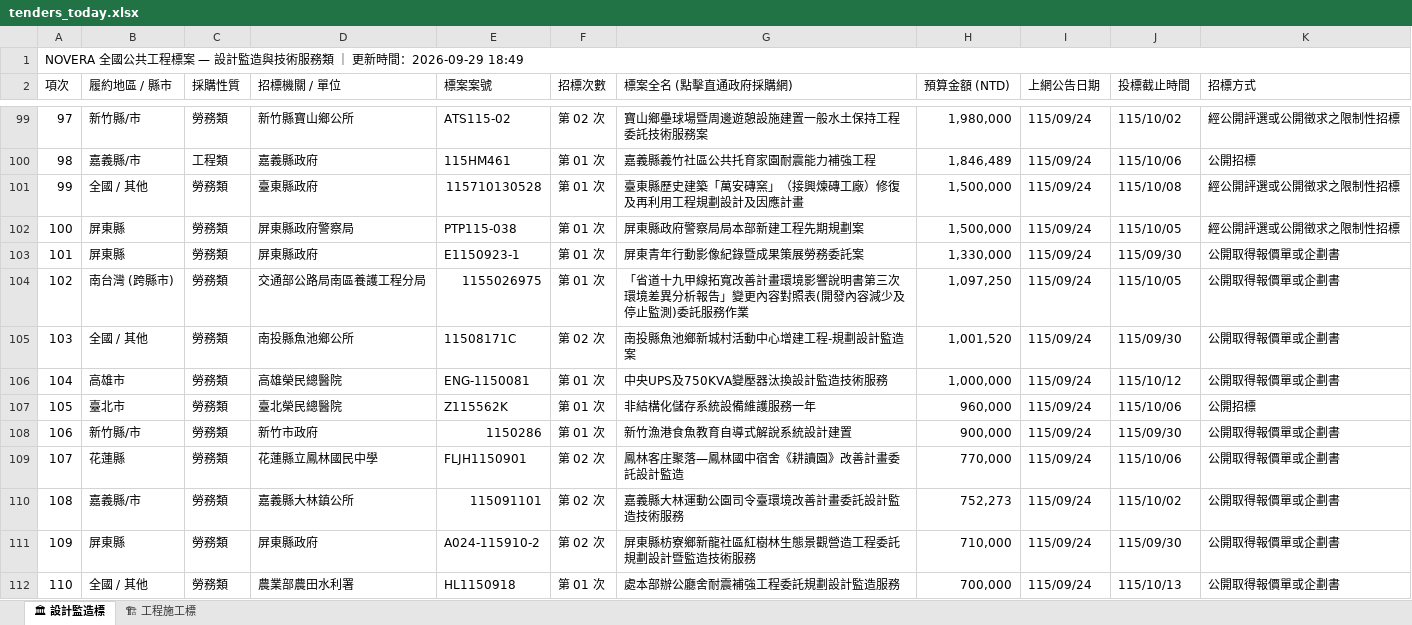
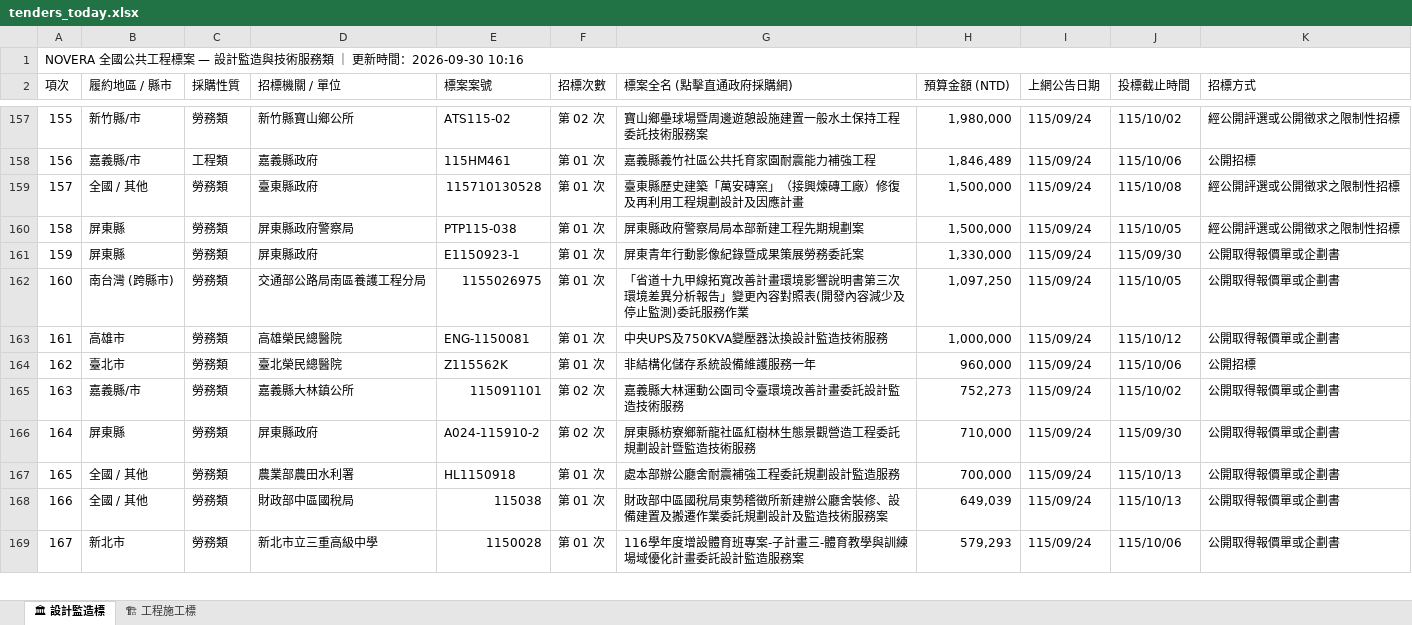
Before and after one commit to gardenai0222-a11y/gardenai0222-a11y.github.io, an Excel workbook: tenders_today.xlsx, sheet 🏛 設計監造標, drawn as a sheet; only a part is shown, gaps mark what is left out; the shorter side is filled out with more unchanged rows; values as stored, in another font and other column widths than the file's, no cell formats; removed rows and columns are numbered as before the commit, all else as after; the diff covers the shown part only; the diff names each change by its address in the sheet, - before the commit and + after, or states it on an @@ line.

```diff
--- a/tenders_today.xlsx (sheet 🏛 設計監造標)
+++ b/tenders_today.xlsx (sheet 🏛 設計監造標)
@@ column A (項次) renumbered from row 1 down @@
-row 105: 103 | 全國 / 其他 | 勞務類 | 南投縣魚池鄉公所 | 11508171C | 第 02 次 | 南投縣魚池鄉新城村活動中心增建工程-規劃設計監造案 | 1,001,520 | 115/09/24 | 115/09/30 | 公開取得報價單或企劃書
-row 108: 106 | 新竹縣/市 | 勞務類 | 新竹市政府 | 1150286 | 第 01 次 | 新竹漁港食魚教育自導式解說系統設計建置 | 900,000 | 115/09/24 | 115/09/30 | 公開取得報價單或企劃書
-row 109: 107 | 花蓮縣 | 勞務類 | 花蓮縣立鳳林國民中學 | FLJH1150901 | 第 02 次 | 鳳林客庄聚落—鳳林國中宿舍《耕讀園》改善計畫委託設計監造 | 770,000 | 115/09/24 | 115/10/06 | 公開取得報價單或企劃書
```
Also changed, not shown: 64 added rows, 56 removed rows and 8 edited cells elsewhere in this sheet, sheet 🏗 工程施工標, cell formats, 今日政府電子採購網.xlsx, 2 other files.
